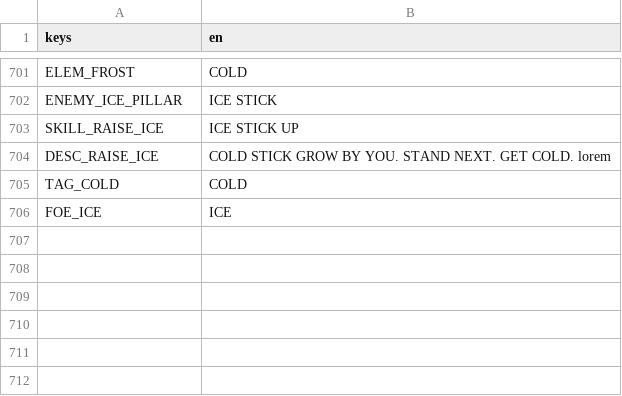
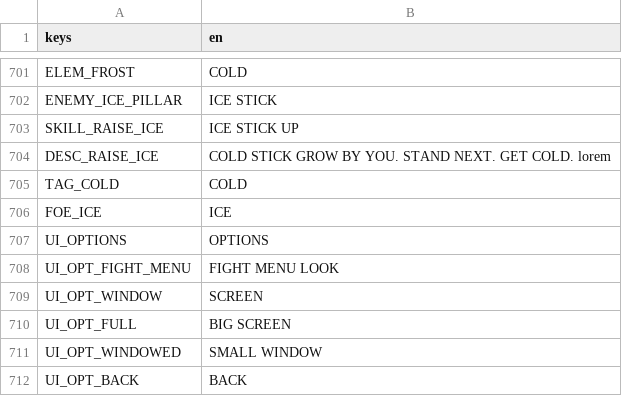
Before and after one commit to BrandonSigil/lodestone, a CSV file: game/text/placeholder.csv, drawn as a sheet; only a part is shown, gaps mark what is left out; the diff names each change by its address in the sheet, - before the commit and + after, or states it on an @@ line.

```diff
--- a/game/text/placeholder.csv
+++ b/game/text/placeholder.csv
+row 707: UI_OPTIONS | OPTIONS
+row 708: UI_OPT_FIGHT_MENU | FIGHT MENU LOOK
+row 709: UI_OPT_WINDOW | SCREEN
+row 710: UI_OPT_FULL | BIG SCREEN
+row 711: UI_OPT_WINDOWED | SMALL WINDOW
+row 712: UI_OPT_BACK | BACK
```
Also changed, not shown: 12 other files.
